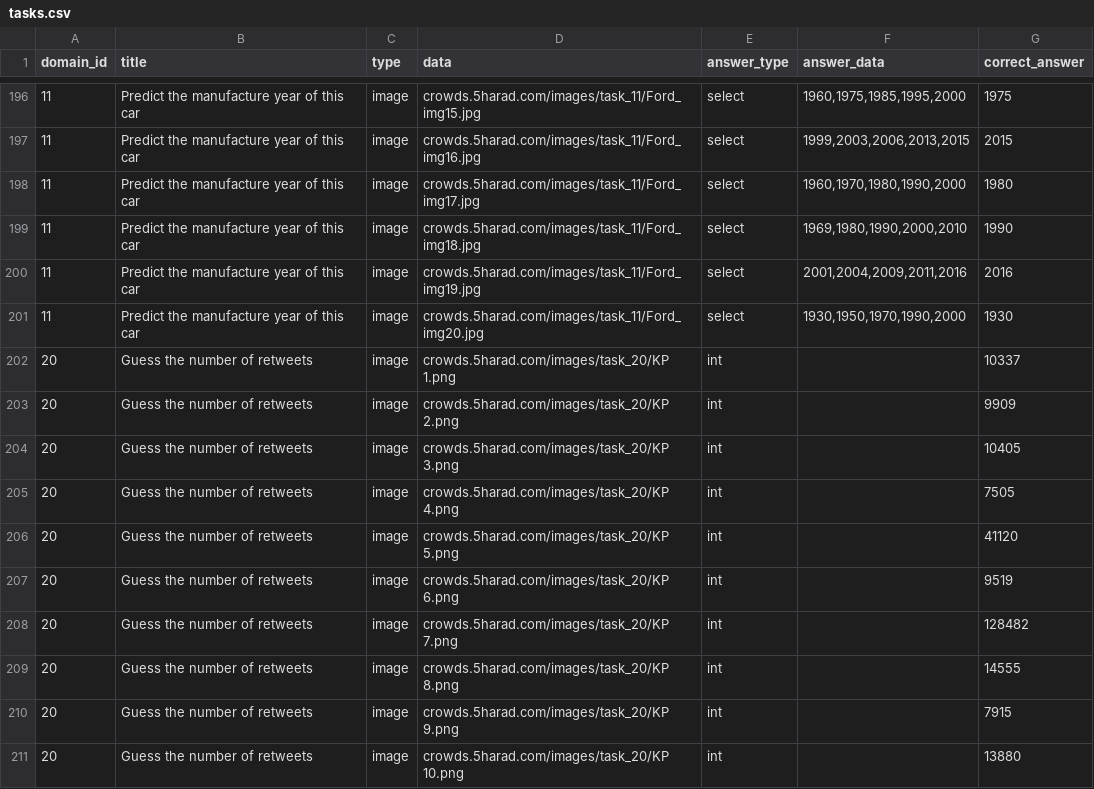
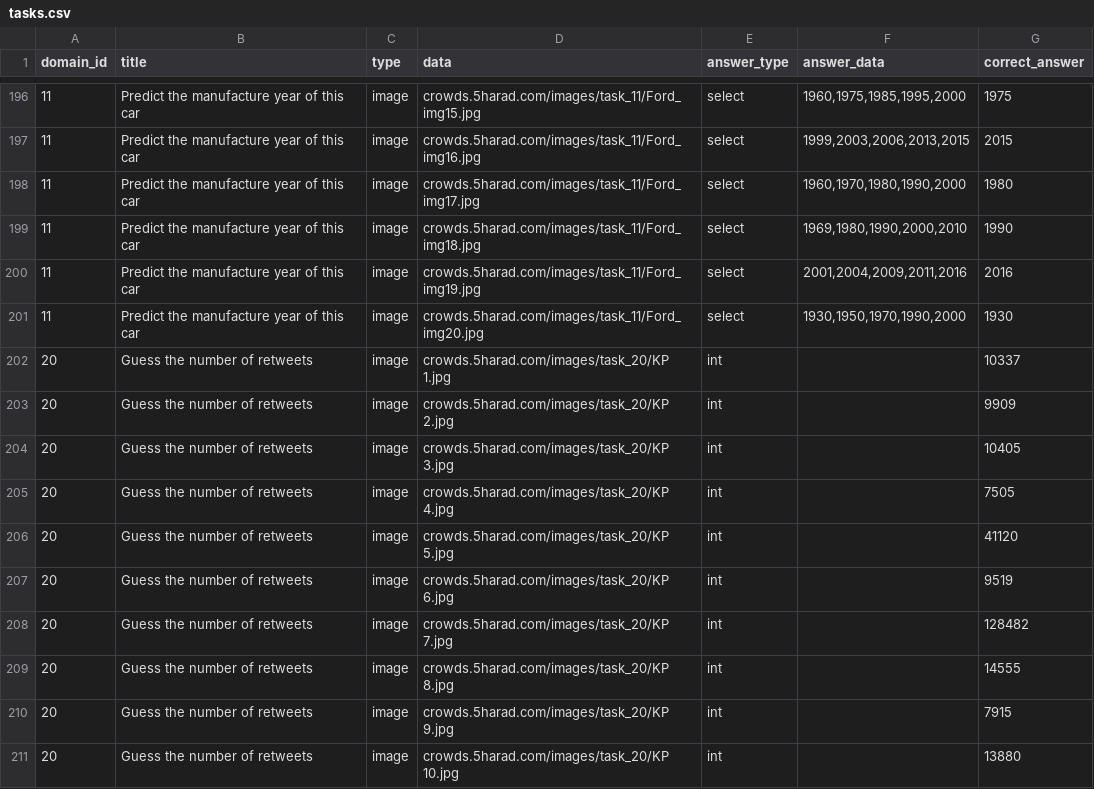
Before and after one commit to alok-sm/crowdsBackend, a CSV file: database/seeds/tasks.csv, drawn as a sheet; only a part is shown, gaps mark what is left out; the diff covers the shown part only; the diff names each change by its address in the sheet, - before the commit and + after, or states it on an @@ line.

Commit message:
fixed image location

```diff
--- a/database/seeds/tasks.csv
+++ b/database/seeds/tasks.csv
-D202 (data): crowds.5harad.com/images/task_20/KP 1.png
+D202 (data): crowds.5harad.com/images/task_20/KP 1.jpg
-D203 (data): crowds.5harad.com/images/task_20/KP 2.png
+D203 (data): crowds.5harad.com/images/task_20/KP 2.jpg
-D204 (data): crowds.5harad.com/images/task_20/KP 3.png
+D204 (data): crowds.5harad.com/images/task_20/KP 3.jpg
-D205 (data): crowds.5harad.com/images/task_20/KP 4.png
+D205 (data): crowds.5harad.com/images/task_20/KP 4.jpg
-D206 (data): crowds.5harad.com/images/task_20/KP 5.png
+D206 (data): crowds.5harad.com/images/task_20/KP 5.jpg
-D207 (data): crowds.5harad.com/images/task_20/KP 6.png
+D207 (data): crowds.5harad.com/images/task_20/KP 6.jpg
-D208 (data): crowds.5harad.com/images/task_20/KP 7.png
+D208 (data): crowds.5harad.com/images/task_20/KP 7.jpg
-D209 (data): crowds.5harad.com/images/task_20/KP 8.png
+D209 (data): crowds.5harad.com/images/task_20/KP 8.jpg
-D210 (data): crowds.5harad.com/images/task_20/KP 9.png
+D210 (data): crowds.5harad.com/images/task_20/KP 9.jpg
-D211 (data): crowds.5harad.com/images/task_20/KP 10.png
+D211 (data): crowds.5harad.com/images/task_20/KP 10.jpg
```
Also changed, not shown: 55 edited cells elsewhere in this file, 1 other file.
